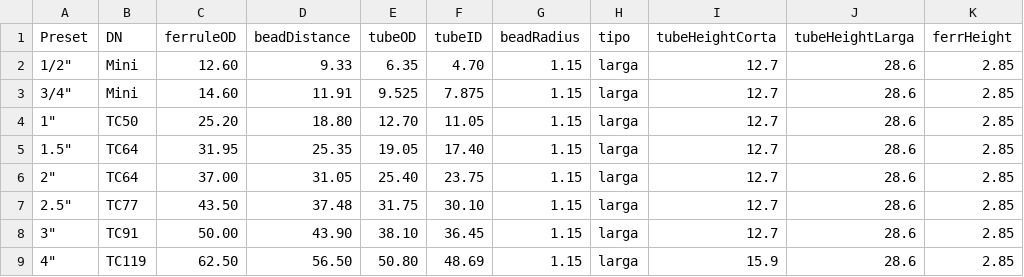
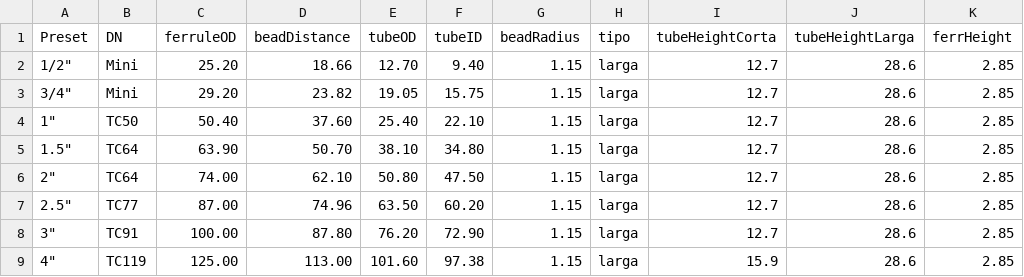
Before and after one commit to triptamina-labs/TriptaClamps3D-Web, a CSV file: src/presets.csv, drawn as a sheet; only a part is shown; the diff covers the shown part only; the diff names each change by its address in the sheet, - before the commit and + after, or states it on an @@ line.

Commit message:
presets.csv representaba diametros pero entregaba radios, se estandarizo a diametros

```diff
--- a/src/presets.csv
+++ b/src/presets.csv
-C2 (ferruleOD): 12.60
+C2 (ferruleOD): 25.20
-D2 (beadDistance): 9.33
+D2 (beadDistance): 18.66
-E2 (tubeOD): 6.35
+E2 (tubeOD): 12.70
-F2 (tubeID): 4.70
+F2 (tubeID): 9.40
-C3 (ferruleOD): 14.60
+C3 (ferruleOD): 29.20
-D3 (beadDistance): 11.91
+D3 (beadDistance): 23.82
-E3 (tubeOD): 9.525
+E3 (tubeOD): 19.05
-F3 (tubeID): 7.875
+F3 (tubeID): 15.75
-C4 (ferruleOD): 25.20
+C4 (ferruleOD): 50.40
-D4 (beadDistance): 18.80
+D4 (beadDistance): 37.60
-E4 (tubeOD): 12.70
+E4 (tubeOD): 25.40
-F4 (tubeID): 11.05
+F4 (tubeID): 22.10
-C5 (ferruleOD): 31.95
+C5 (ferruleOD): 63.90
-D5 (beadDistance): 25.35
+D5 (beadDistance): 50.70
-E5 (tubeOD): 19.05
+E5 (tubeOD): 38.10
-F5 (tubeID): 17.40
+F5 (tubeID): 34.80
-C6 (ferruleOD): 37.00
+C6 (ferruleOD): 74.00
-D6 (beadDistance): 31.05
+D6 (beadDistance): 62.10
-E6 (tubeOD): 25.40
+E6 (tubeOD): 50.80
-F6 (tubeID): 23.75
+F6 (tubeID): 47.50
-C7 (ferruleOD): 43.50
+C7 (ferruleOD): 87.00
-D7 (beadDistance): 37.48
+D7 (beadDistance): 74.96
-E7 (tubeOD): 31.75
+E7 (tubeOD): 63.50
-F7 (tubeID): 30.10
+F7 (tubeID): 60.20
-C8 (ferruleOD): 50.00
+C8 (ferruleOD): 100.00
-D8 (beadDistance): 43.90
+D8 (beadDistance): 87.80
-E8 (tubeOD): 38.10
+E8 (tubeOD): 76.20
-F8 (tubeID): 36.45
+F8 (tubeID): 72.90
-C9 (ferruleOD): 62.50
+C9 (ferruleOD): 125.00
-D9 (beadDistance): 56.50
+D9 (beadDistance): 113.00
-E9 (tubeOD): 50.80
+E9 (tubeOD): 101.60
-F9 (tubeID): 48.69
+F9 (tubeID): 97.38
```
Also changed, not shown: 16 edited cells elsewhere in this file, 1 other file.
